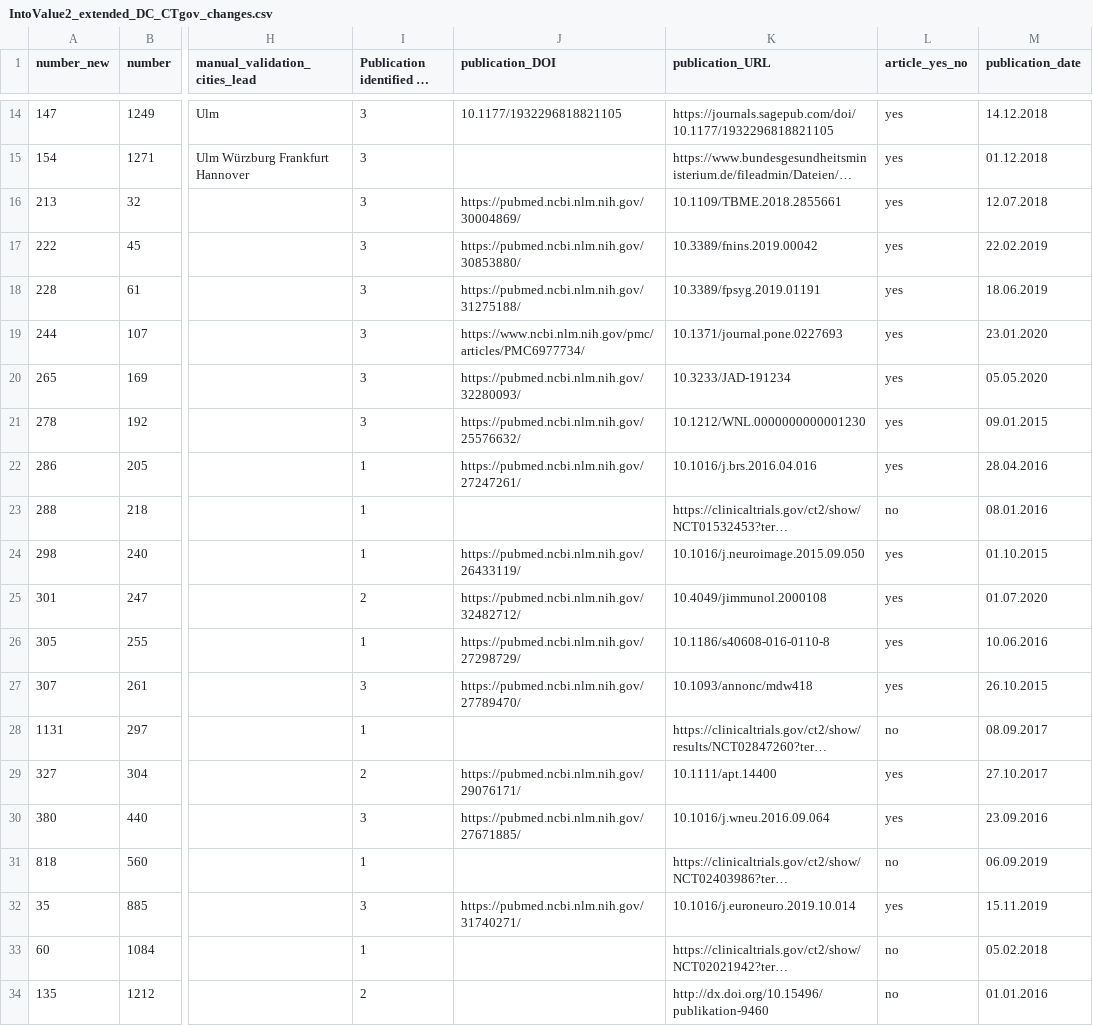
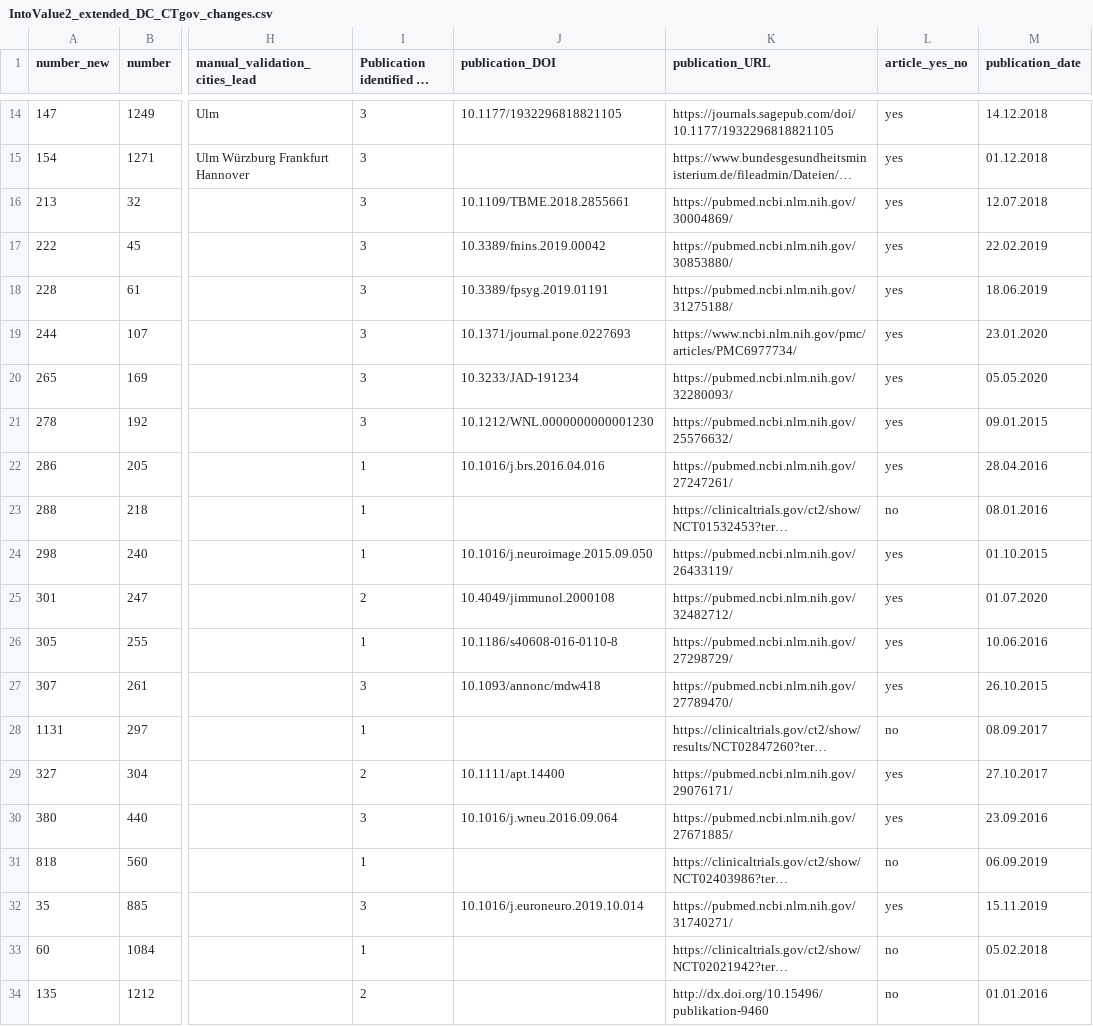
Before and after one commit to quest-bih/IntoValue2, a CSV file: manual_check/final_results/IntoValue2_extended_DC_CTgov_changes.csv, drawn as a sheet; only a part is shown, gaps mark what is left out; long unchanged cells end in …; the diff names each change by its address in the sheet, - before the commit and + after, or states it on an @@ line.

Commit message:
More manual cleaning

```diff
--- a/manual_check/final_results/IntoValue2_extended_DC_CTgov_changes.csv
+++ b/manual_check/final_results/IntoValue2_extended_DC_CTgov_changes.csv
-J16 (publication_DOI): https://pubmed.ncbi.nlm.nih.gov/30004869/
+J16 (publication_DOI): 10.1109/TBME.2018.2855661
-K16 (publication_URL): 10.1109/TBME.2018.2855661
+K16 (publication_URL): https://pubmed.ncbi.nlm.nih.gov/30004869/
-J17 (publication_DOI): https://pubmed.ncbi.nlm.nih.gov/30853880/
+J17 (publication_DOI): 10.3389/fnins.2019.00042
-K17 (publication_URL): 10.3389/fnins.2019.00042
+K17 (publication_URL): https://pubmed.ncbi.nlm.nih.gov/30853880/
-J18 (publication_DOI): https://pubmed.ncbi.nlm.nih.gov/31275188/
+J18 (publication_DOI): 10.3389/fpsyg.2019.01191
-K18 (publication_URL): 10.3389/fpsyg.2019.01191
+K18 (publication_URL): https://pubmed.ncbi.nlm.nih.gov/31275188/
-J19 (publication_DOI): https://www.ncbi.nlm.nih.gov/pmc/articles/PMC6977734/
+J19 (publication_DOI): 10.1371/journal.pone.0227693
-K19 (publication_URL): 10.1371/journal.pone.0227693
+K19 (publication_URL): https://www.ncbi.nlm.nih.gov/pmc/articles/PMC6977734/
-J20 (publication_DOI): https://pubmed.ncbi.nlm.nih.gov/32280093/
+J20 (publication_DOI): 10.3233/JAD-191234
-K20 (publication_URL): 10.3233/JAD-191234
+K20 (publication_URL): https://pubmed.ncbi.nlm.nih.gov/32280093/
-J21 (publication_DOI): https://pubmed.ncbi.nlm.nih.gov/25576632/
+J21 (publication_DOI): 10.1212/WNL.0000000000001230
-K21 (publication_URL): 10.1212/WNL.0000000000001230
+K21 (publication_URL): https://pubmed.ncbi.nlm.nih.gov/25576632/
-J22 (publication_DOI): https://pubmed.ncbi.nlm.nih.gov/27247261/
+J22 (publication_DOI): 10.1016/j.brs.2016.04.016
-K22 (publication_URL): 10.1016/j.brs.2016.04.016
+K22 (publication_URL): https://pubmed.ncbi.nlm.nih.gov/27247261/
-J24 (publication_DOI): https://pubmed.ncbi.nlm.nih.gov/26433119/
+J24 (publication_DOI): 10.1016/j.neuroimage.2015.09.050
-K24 (publication_URL): 10.1016/j.neuroimage.2015.09.050
+K24 (publication_URL): https://pubmed.ncbi.nlm.nih.gov/26433119/
-J25 (publication_DOI): https://pubmed.ncbi.nlm.nih.gov/32482712/
+J25 (publication_DOI): 10.4049/jimmunol.2000108
-K25 (publication_URL): 10.4049/jimmunol.2000108
+K25 (publication_URL): https://pubmed.ncbi.nlm.nih.gov/32482712/
-J26 (publication_DOI): https://pubmed.ncbi.nlm.nih.gov/27298729/
+J26 (publication_DOI): 10.1186/s40608-016-0110-8
-K26 (publication_URL): 10.1186/s40608-016-0110-8
+K26 (publication_URL): https://pubmed.ncbi.nlm.nih.gov/27298729/
-J27 (publication_DOI): https://pubmed.ncbi.nlm.nih.gov/27789470/
+J27 (publication_DOI): 10.1093/annonc/mdw418
-K27 (publication_URL): 10.1093/annonc/mdw418
+K27 (publication_URL): https://pubmed.ncbi.nlm.nih.gov/27789470/
-J29 (publication_DOI): https://pubmed.ncbi.nlm.nih.gov/29076171/
+J29 (publication_DOI): 10.1111/apt.14400
-K29 (publication_URL): 10.1111/apt.14400
+K29 (publication_URL): https://pubmed.ncbi.nlm.nih.gov/29076171/
-J30 (publication_DOI): https://pubmed.ncbi.nlm.nih.gov/27671885/
+J30 (publication_DOI): 10.1016/j.wneu.2016.09.064
-K30 (publication_URL): 10.1016/j.wneu.2016.09.064
+K30 (publication_URL): https://pubmed.ncbi.nlm.nih.gov/27671885/
-J32 (publication_DOI): https://pubmed.ncbi.nlm.nih.gov/31740271/
+J32 (publication_DOI): 10.1016/j.euroneuro.2019.10.014
-K32 (publication_URL): 10.1016/j.euroneuro.2019.10.014
+K32 (publication_URL): https://pubmed.ncbi.nlm.nih.gov/31740271/
```
